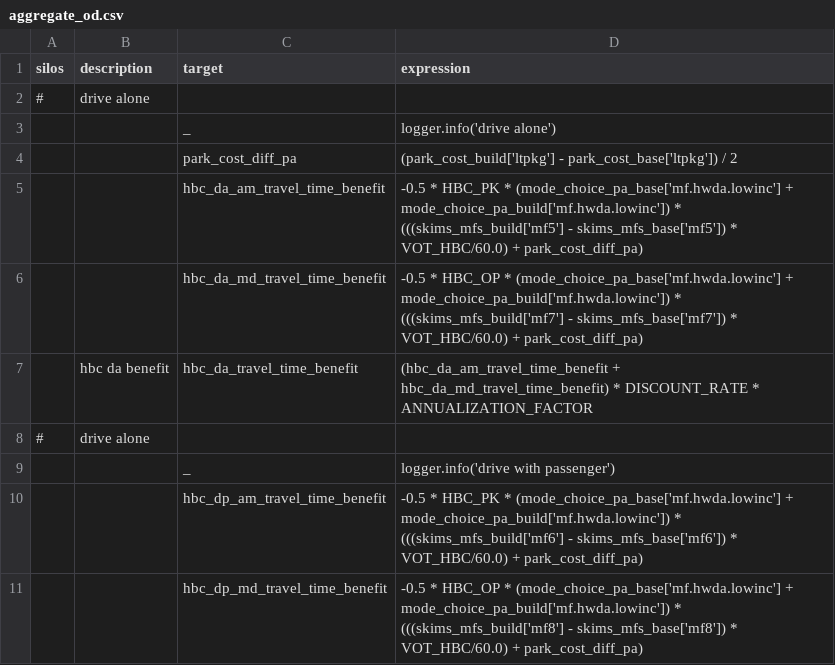
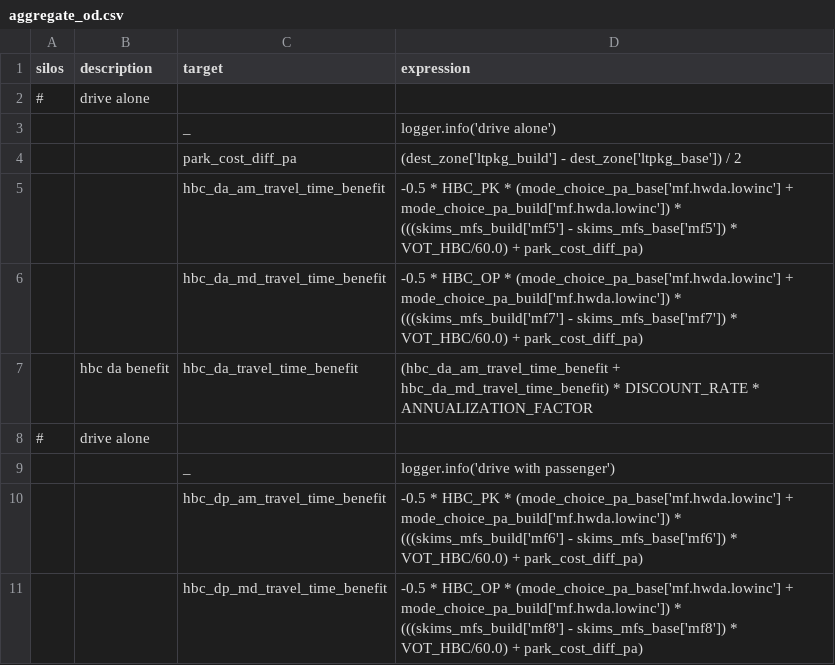
Before and after one commit to RSGInc/bca4abm, a CSV file: example_4step/configs/aggregate_od.csv, drawn as a sheet; only a part is shown.

Commit message:
create_zone_matrices in aggregate_od

```diff
--- a/example_4step/configs/aggregate_od.csv
+++ b/example_4step/configs/aggregate_od.csv
@@ -3,3 +3,3 @@ silos,description,target,expression
 ,,_,logger.info('drive alone')
-,,park_cost_diff_pa,(park_cost_build['ltpkg'] - park_cost_base['ltpkg']) / 2
+,,park_cost_diff_pa,(dest_zone['ltpkg_build'] - dest_zone['ltpkg_base']) / 2
 ,,hbc_da_am_travel_time_benefit, -0.5 * HBC_PK * (mode_choice_pa_base['mf.hwda.lowinc'] + mode_choice_pa_build['mf.hwda.lowinc']) * (((skims_mfs_build['mf5'] - skims_mfs_base['mf5']) * VOT_HBC/60.0) + park_cost_diff_pa)
```
Also changed, not shown: 12 other files.
